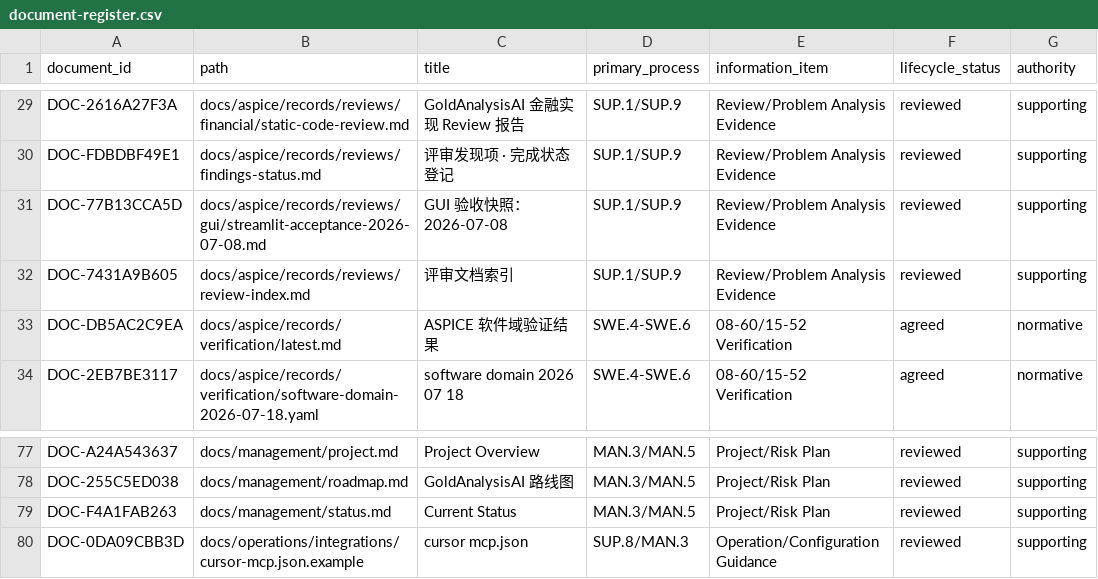
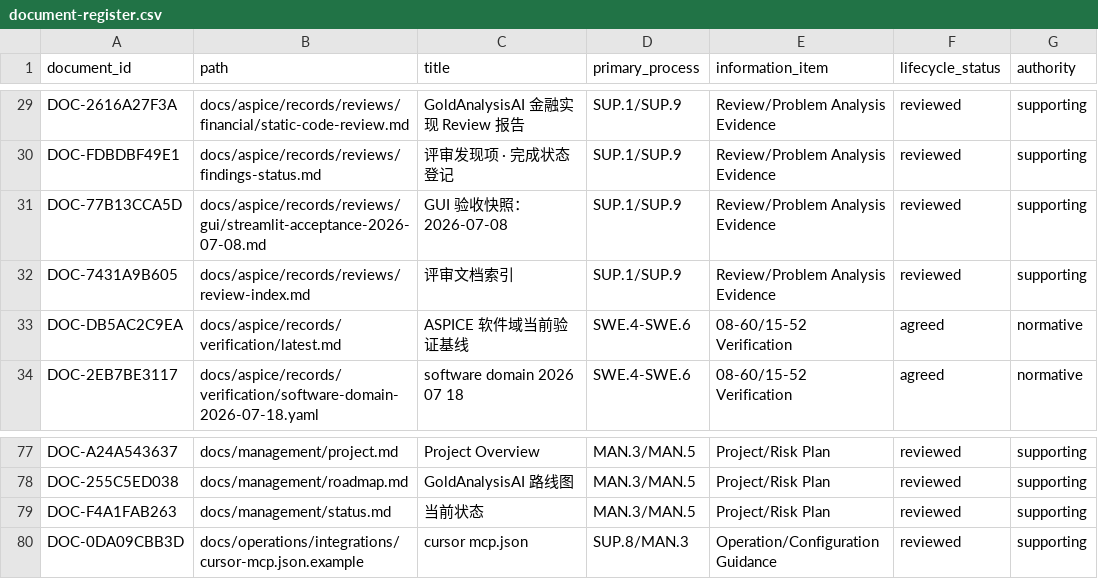
Before and after one commit to vbqx/GoldAnalysisAI, a CSV file: docs/aspice/_machine/document-register.csv, drawn as a sheet; only a part is shown, gaps mark what is left out; the diff names each change by its address in the sheet, - before the commit and + after, or states it on an @@ line.

Commit message:
docs: sync ASPICE documentation with current code

```diff
--- a/docs/aspice/_machine/document-register.csv
+++ b/docs/aspice/_machine/document-register.csv
-C33 (title): ASPICE 软件域验证结果
+C33 (title): ASPICE 软件域当前验证基线
-C79 (title): Current Status
+C79 (title): 当前状态
```
Also changed, not shown: 11 other files.
